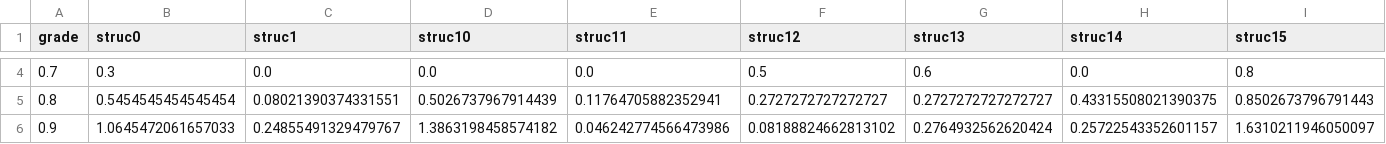
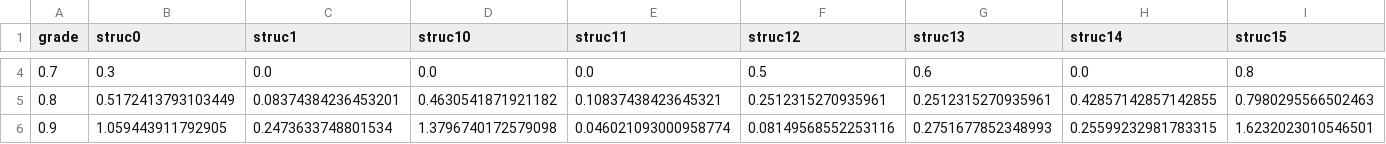
Before and after one commit to bonomali/DISC_REU_2018, a CSV file: Data_analysis/Neural_Net/grades_original_community.csv, drawn as a sheet; only a part is shown, gaps mark what is left out; the diff covers the shown part only; the diff names each change by its address in the sheet, - before the commit and + after, or states it on an @@ line.

```diff
--- a/Data_analysis/Neural_Net/grades_original_community.csv
+++ b/Data_analysis/Neural_Net/grades_original_community.csv
-B5 (struc0): 0.5454545454545454
+B5 (struc0): 0.5172413793103449
-C5 (struc1): 0.08021390374331551
+C5 (struc1): 0.08374384236453201
-D5 (struc10): 0.5026737967914439
+D5 (struc10): 0.4630541871921182
-E5 (struc11): 0.11764705882352941
+E5 (struc11): 0.10837438423645321
-F5 (struc12): 0.2727272727272727
+F5 (struc12): 0.2512315270935961
-G5 (struc13): 0.2727272727272727
+G5 (struc13): 0.2512315270935961
-H5 (struc14): 0.43315508021390375
+H5 (struc14): 0.42857142857142855
-I5 (struc15): 0.8502673796791443
+I5 (struc15): 0.7980295566502463
-B6 (struc0): 1.0645472061657033
+B6 (struc0): 1.059443911792905
-C6 (struc1): 0.24855491329479767
+C6 (struc1): 0.2473633748801534
-D6 (struc10): 1.3863198458574182
+D6 (struc10): 1.3796740172579098
-E6 (struc11): 0.046242774566473986
+E6 (struc11): 0.046021093000958774
-F6 (struc12): 0.08188824662813102
+F6 (struc12): 0.08149568552253116
-G6 (struc13): 0.2764932562620424
+G6 (struc13): 0.2751677852348993
-H6 (struc14): 0.25722543352601157
+H6 (struc14): 0.25599232981783315
-I6 (struc15): 1.6310211946050097
+I6 (struc15): 1.6232023010546501
```
Also changed, not shown: 64 edited cells elsewhere in this file, Data_analysis/Neural_Net/grades_original_structure.csv, Data_analysis/classifying_nodes/modularity_classes.csv, 24 other files.
